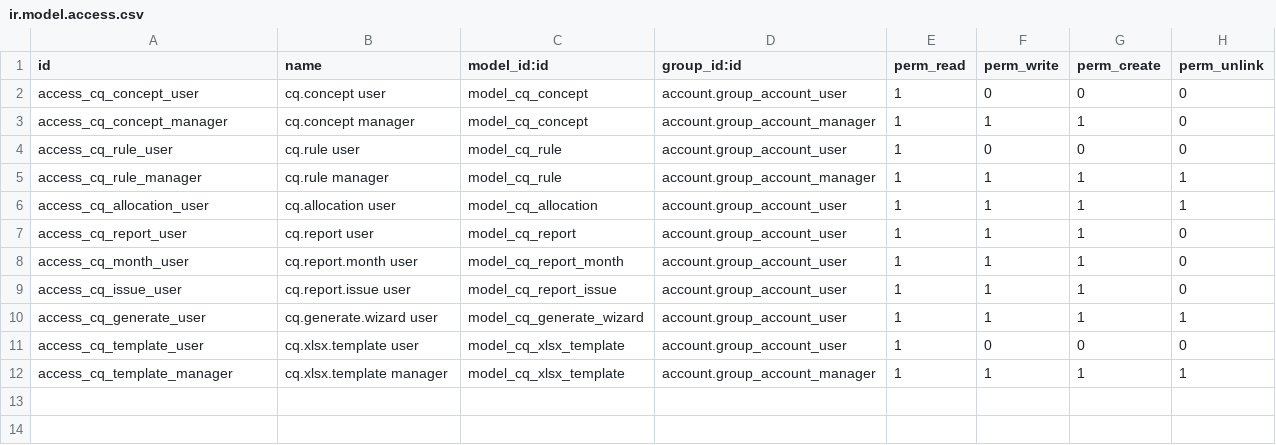
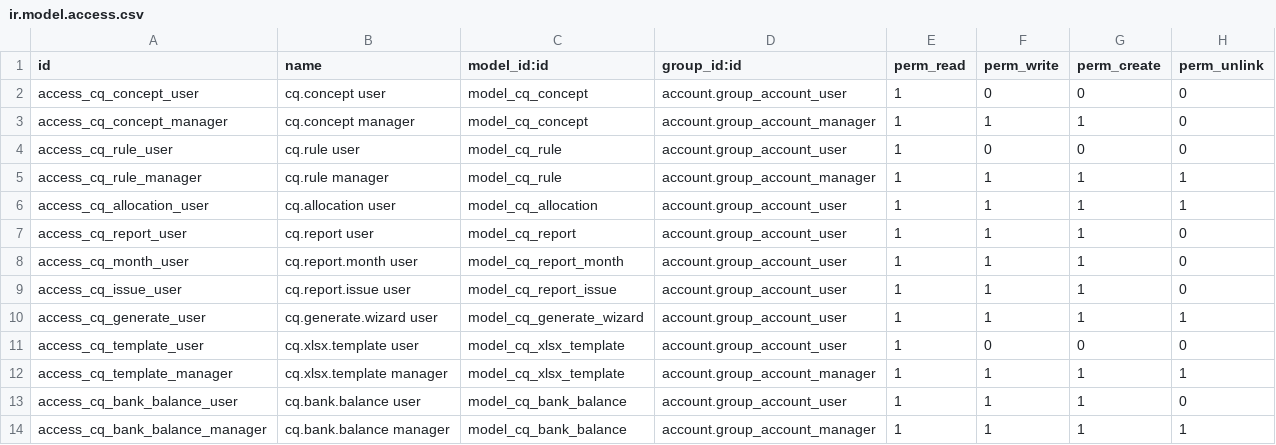
Before and after one commit to jeffrepo/l10n_gt_conciliacion_cuadratica, a CSV file: security/ir.model.access.csv, drawn as a sheet; the diff names each change by its address in the sheet, - before the commit and + after, or states it on an @@ line.

Commit message:
Capture monthly bank statement balances with provenance and review checks

```diff
--- a/security/ir.model.access.csv
+++ b/security/ir.model.access.csv
+row 13: access_cq_bank_balance_user | cq.bank.balance user | model_cq_bank_balance | account.group_account_user | 1 | 1 | 1 | 0
+row 14: access_cq_bank_balance_manager | cq.bank.balance manager | model_cq_bank_balance | account.group_account_manager | 1 | 1 | 1 | 1
```
Also changed, not shown: 16 other files.
